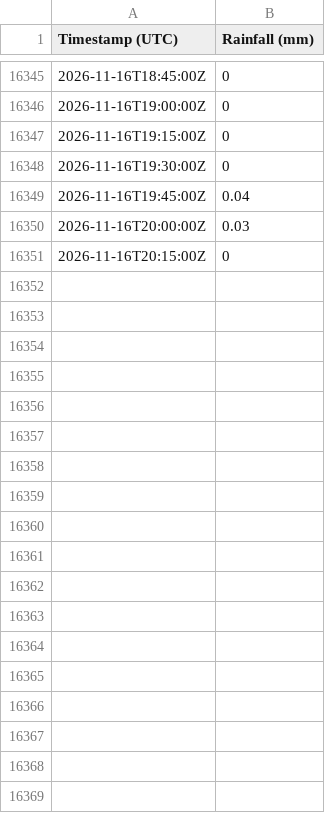
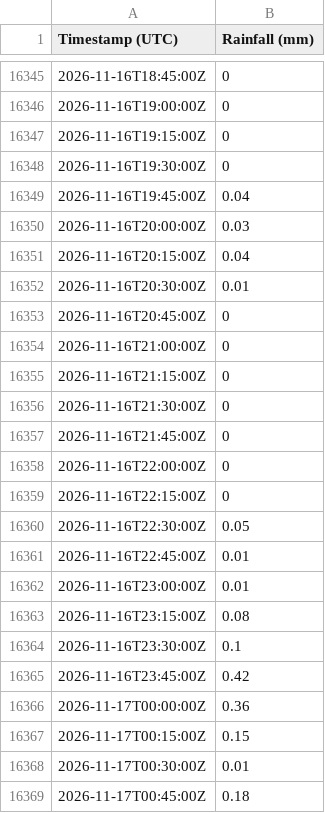
Before and after one commit to Loic-Chasseray/Rainfall-Data-Collector, a CSV file: master.csv, drawn as a sheet; only a part is shown, gaps mark what is left out; the diff covers the shown part only.

Commit message:
Daily data update

```diff
--- a/master.csv
+++ b/master.csv
@@ -16350,2 +16350,20 @@ Timestamp (UTC),Rainfall (mm)
 2026-11-16T20:00:00Z,0.03
-2026-11-16T20:15:00Z,0
+2026-11-16T20:15:00Z,0.04
+2026-11-16T20:30:00Z,0.01
+2026-11-16T20:45:00Z,0
+2026-11-16T21:00:00Z,0
+2026-11-16T21:15:00Z,0
+2026-11-16T21:30:00Z,0
+2026-11-16T21:45:00Z,0
+2026-11-16T22:00:00Z,0
+2026-11-16T22:15:00Z,0
+2026-11-16T22:30:00Z,0.05
+2026-11-16T22:45:00Z,0.01
+2026-11-16T23:00:00Z,0.01
+2026-11-16T23:15:00Z,0.08
+2026-11-16T23:30:00Z,0.1
+2026-11-16T23:45:00Z,0.42
+2026-11-17T00:00:00Z,0.36
+2026-11-17T00:15:00Z,0.15
+2026-11-17T00:30:00Z,0.01
+2026-11-17T00:45:00Z,0.18
```
Also changed, not shown: 12 added rows elsewhere in this file.
